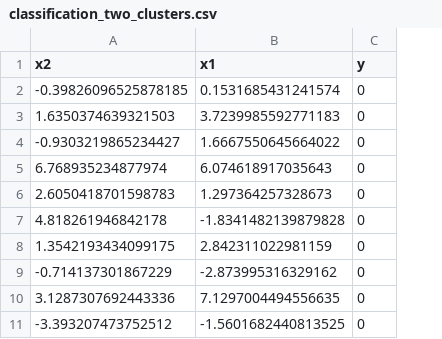
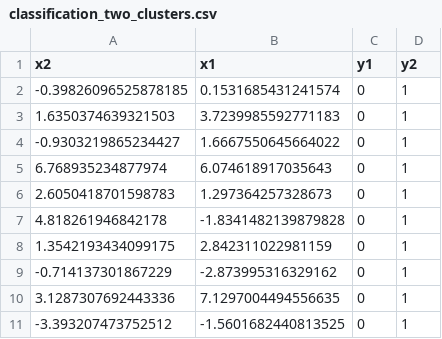
Before and after one commit to vederko-p/ml-first-steps, a CSV file: back propagation/data/classification_two_clusters.csv, drawn as a sheet; only a part is shown; the diff names each change by its address in the sheet, - before the commit and + after, or states it on an @@ line.

Commit message:
В данные добавлен второй класс

```diff
--- a/back propagation/data/classification_two_clusters.csv
+++ b/back propagation/data/classification_two_clusters.csv
+column D (y2), rows 2-11: all 1
-C1: y
+C1: y1
```
